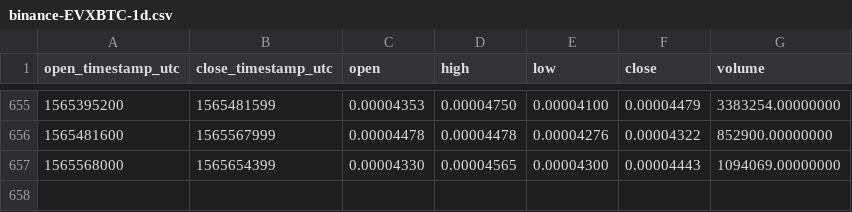
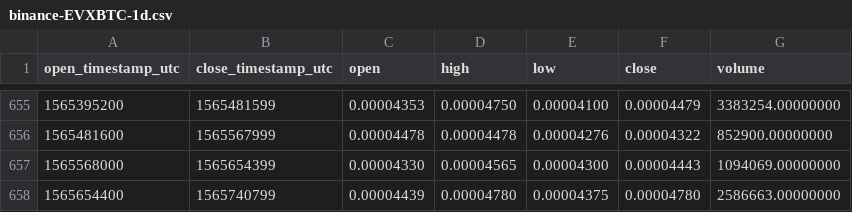
Before and after one commit to cryptobigbro/binance-EVXBTC, a CSV file: binance-EVXBTC-1d.csv, drawn as a sheet; only a part is shown, gaps mark what is left out; the diff names each change by its address in the sheet, - before the commit and + after, or states it on an @@ line.

Commit message:
Update OHLCV data.

```diff
--- a/binance-EVXBTC-1d.csv
+++ b/binance-EVXBTC-1d.csv
+row 658: 1565654400 | 1565740799 | 0.00004439 | 0.00004780 | 0.00004375 | 0.00004780 | 2586663.00000000
```
Also changed, not shown: 1 other file.
